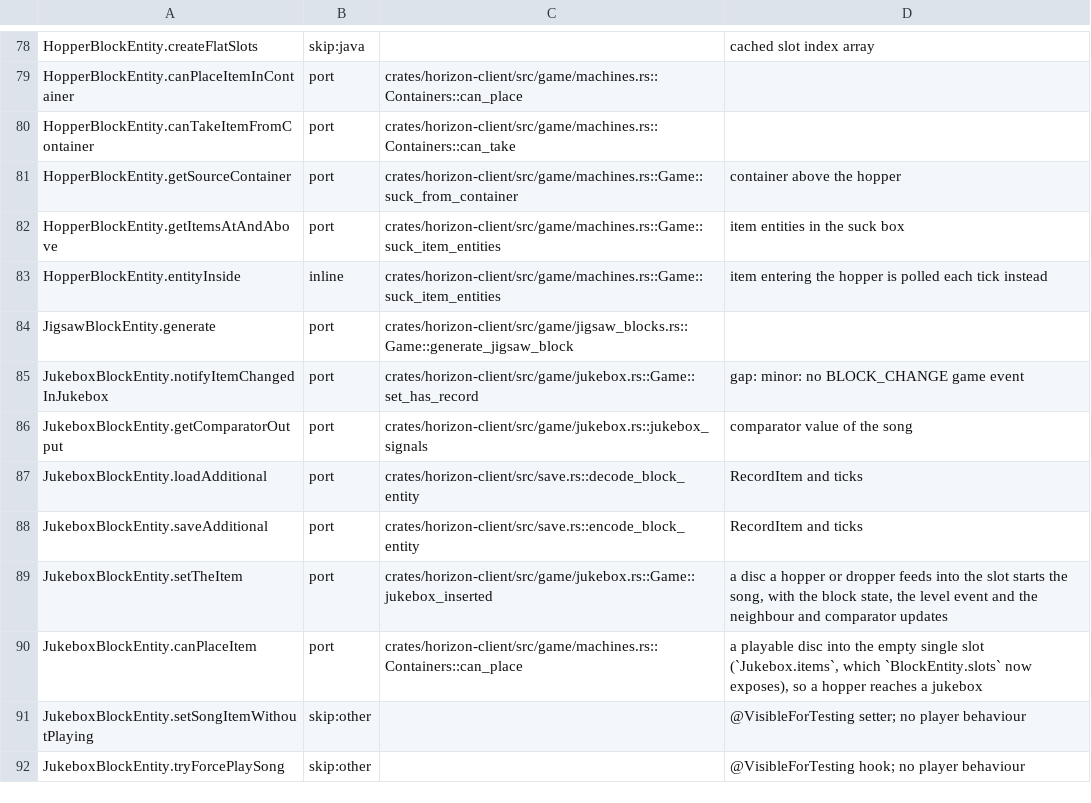
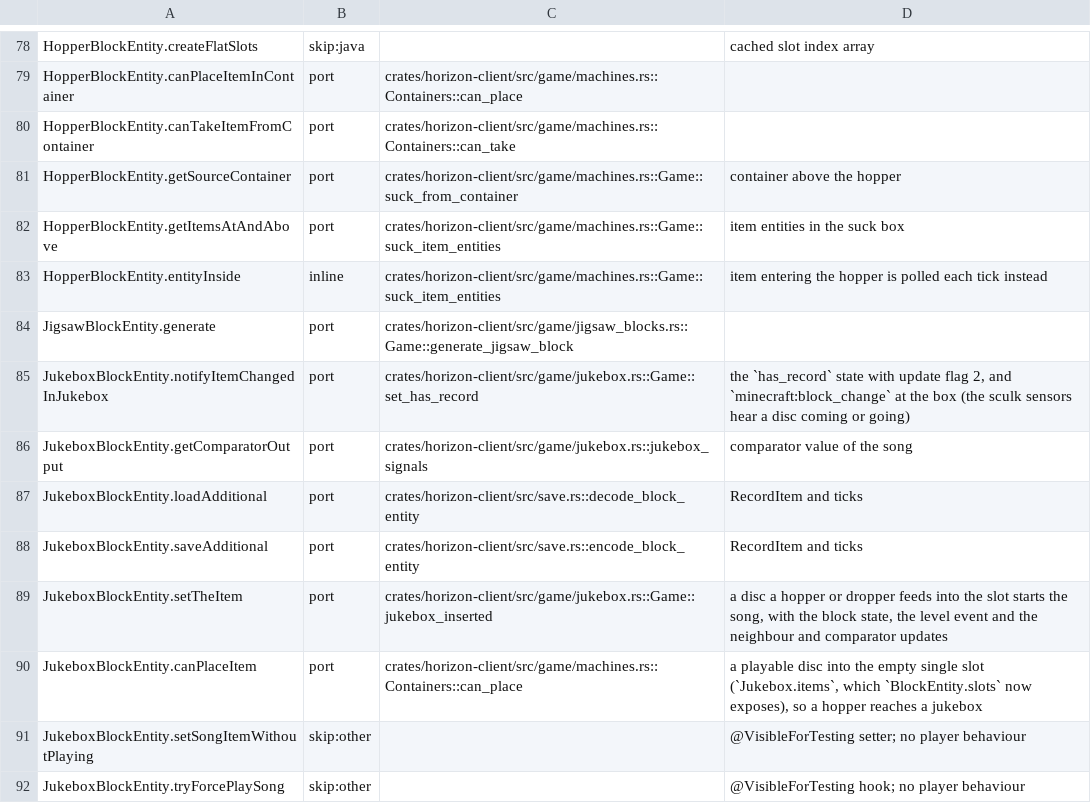
Before and after one commit to heyskylo/horizon-ios, a TSV file: tools/port_map/game2-017.tsv, drawn as a sheet; only a part is shown, gaps mark what is left out.

Commit message:
port_map: JukeboxBlockEntity.notifyItemChangedInJukebox is a port
A disc coming or going sets `has_record` and posts `block_change` at the
box; the row kept the old gap.

```diff
--- a/tools/port_map/game2-017.tsv
+++ b/tools/port_map/game2-017.tsv
@@ -84,3 +84,3 @@ HopperBlockEntity.entityInside	inline	crates/horizon-client/src/game/machines.rs
 JigsawBlockEntity.generate	port	crates/horizon-client/src/game/jigsaw_blocks.rs::Game::generate_jigsaw_block	
-JukeboxBlockEntity.notifyItemChangedInJukebox	port	crates/horizon-client/src/game/jukebox.rs::Game::set_has_record	gap: minor: no BLOCK_CHANGE game event
+JukeboxBlockEntity.notifyItemChangedInJukebox	port	crates/horizon-client/src/game/jukebox.rs::Game::set_has_record	the `has_record` state with update flag 2, and `minecraft:block_change` at the box (the sculk sensors hear a disc coming or going)
 JukeboxBlockEntity.getComparatorOutput	port	crates/horizon-client/src/game/jukebox.rs::jukebox_signals	comparator value of the song
```
